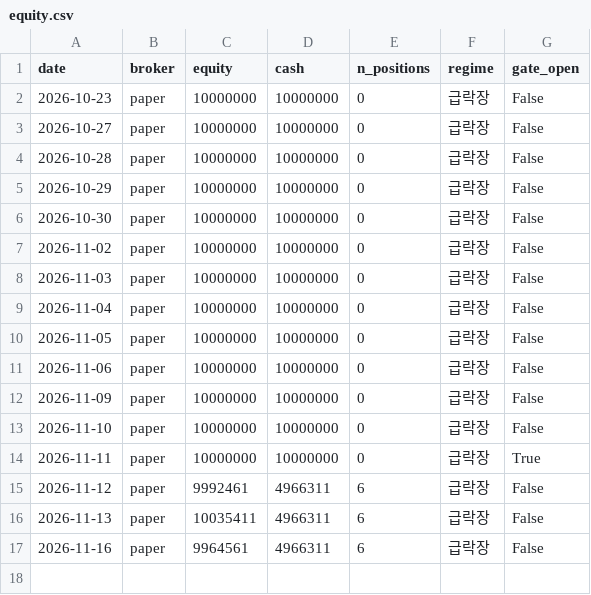
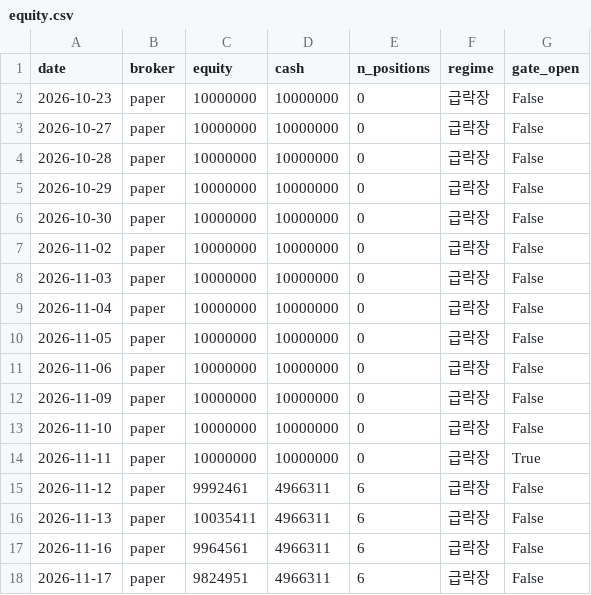
Before and after one commit to sunbmj4119-cmd/rich, a CSV file: data/autotrade/equity.csv, drawn as a sheet; the diff names each change by its address in the sheet, - before the commit and + after, or states it on an @@ line.

```diff
--- a/data/autotrade/equity.csv
+++ b/data/autotrade/equity.csv
+row 18: 2026-11-17 | paper | 9824951 | 4966311 | 6 | 급락장 | False
```
Also changed, not shown: data/autotrade/journal.csv, data/autotrade/orders.csv, 51 other files.
